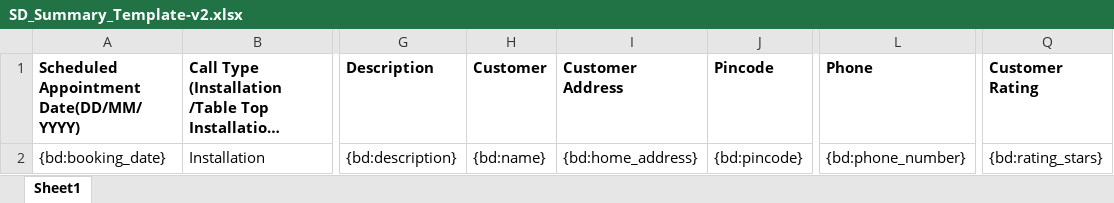
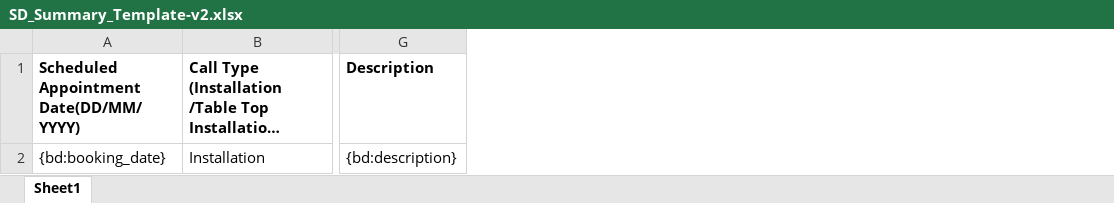
Before and after one commit to 247around-DeepakSharma/Deepak, an Excel workbook: application/controllers/excel-templates/SD_Summary_Template-v2.xlsx, sheet Sheet1, drawn as a sheet; only a part is shown, gaps mark what is left out; long unchanged cells end in …; values as stored, in another font and other column widths than the file's, no borders; the diff names each change by its address in the sheet, - before the commit and + after, or states it on an @@ line.

Commit message:
Get State from india pincode file, changes in penalty funtion, BUG in allot source, partner edit booking form, add status in Pending page, Send partner summary booking, vendor add/edit function

```diff
--- a/application/controllers/excel-templates/SD_Summary_Template-v2.xlsx (sheet Sheet1)
+++ b/application/controllers/excel-templates/SD_Summary_Template-v2.xlsx (sheet Sheet1)
-column H (Customer), row 2: {bd:name}
-column I (Customer Address), row 2: {bd:home_address}
-column J (Pincode), row 2: {bd:pincode}
-column L (Phone), row 2: {bd:phone_number}
-column Q (Customer Rating), row 2: {bd:rating_stars}
```
Also changed, not shown: 17 other files.
